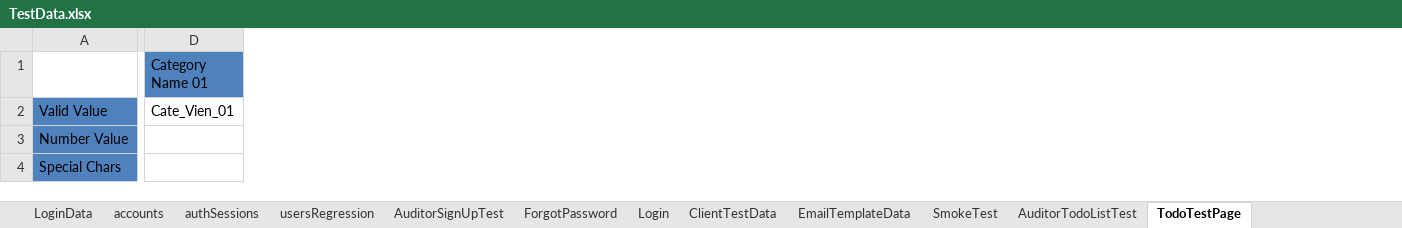
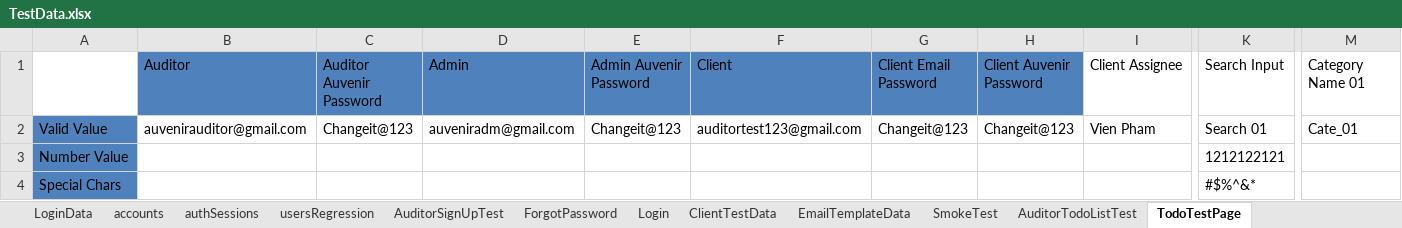
Before and after one commit to duongnguyendr/DataDriven, an Excel workbook: TestData.xlsx, sheet TodoTestPage, drawn as a sheet; only a part is shown, gaps mark what is left out; values as stored, in another font and other column widths than the file's, no borders; addresses are those after the commit; the diff covers the shown part only; the diff names each change by its address in the sheet, - before the commit and + after, or states it on an @@ line.

```diff
--- a/TestData.xlsx (sheet TodoTestPage)
+++ b/TestData.xlsx (sheet TodoTestPage)
+column B (Auditor), row 2: auvenirauditor@gmail.com
+column C (Auditor Auvenir Password), row 2: Changeit@123
+column D (Admin), row 2: auveniradm@gmail.com
+column E (Admin Auvenir Password), row 2: Changeit@123
+column F (Client), row 2: auditortest123@gmail.com
+column G (Client Email Password), row 2: Changeit@123
+column H (Client Auvenir Password), row 2: Changeit@123
+column I (Client Assignee), row 2: Vien Pham
+column K (Search Input), rows 2-4: Search 01 | 1212122121 | #$%^&*
-M1 fill: #4F81BD
+M1 fill: none
-M2 (Category Name 01): Cate_Vien_01
+M2 (Category Name 01): Cate_01
```
Also changed, not shown: 2 edited cells and cell formats elsewhere in this sheet, 4 other files.
